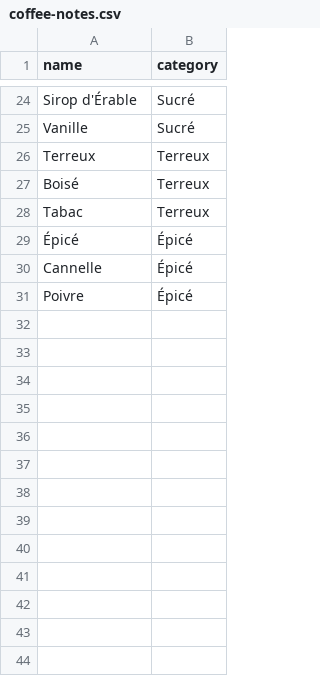
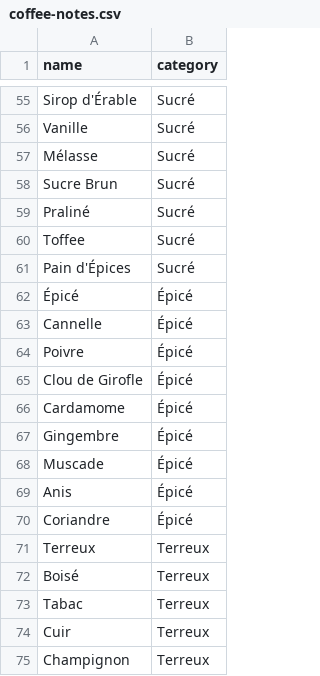
Before and after one commit to ztoumia/sipzy, a CSV file: import-examples/coffee-notes.csv, drawn as a sheet; only a part is shown, gaps mark what is left out; the diff covers the shown part only.

```diff
--- a/import-examples/coffee-notes.csv
+++ b/import-examples/coffee-notes.csv
@@ -25,2 +56,16 @@ Sirop d'Érable,Sucré
 Vanille,Sucré
+Mélasse,Sucré
+Sucre Brun,Sucré
+Praliné,Sucré
+Toffee,Sucré
+Pain d'Épices,Sucré
+Épicé,Épicé
+Cannelle,Épicé
+Poivre,Épicé
+Clou de Girofle,Épicé
+Cardamome,Épicé
+Gingembre,Épicé
+Muscade,Épicé
+Anis,Épicé
+Coriandre,Épicé
 Terreux,Terreux
@@ -28,4 +73,3 @@ Boisé,Terreux
 Tabac,Terreux
-Épicé,Épicé
-Cannelle,Épicé
-Poivre,Épicé
+Cuir,Terreux
+Champignon,Terreux
```
Also changed, not shown: 60 added rows elsewhere in this file, 1 other file.
